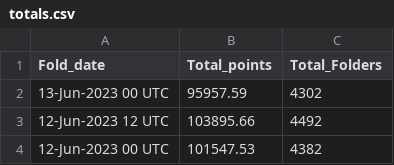
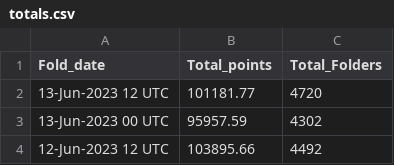
Before and after one commit to malkaroy-vrrp/bananocalculator, a CSV file: scrapes/totals.csv, drawn as a sheet; only a part is shown; the shorter side is filled out with more unchanged rows; the diff names each change by its address in the sheet, - before the commit and + after, or states it on an @@ line.

Commit message:
Scrape

```diff
--- a/scrapes/totals.csv
+++ b/scrapes/totals.csv
+row 2: 13-Jun-2023 12 UTC | 101181.77 | 4720
```
Also changed, not shown: 1 other file.
